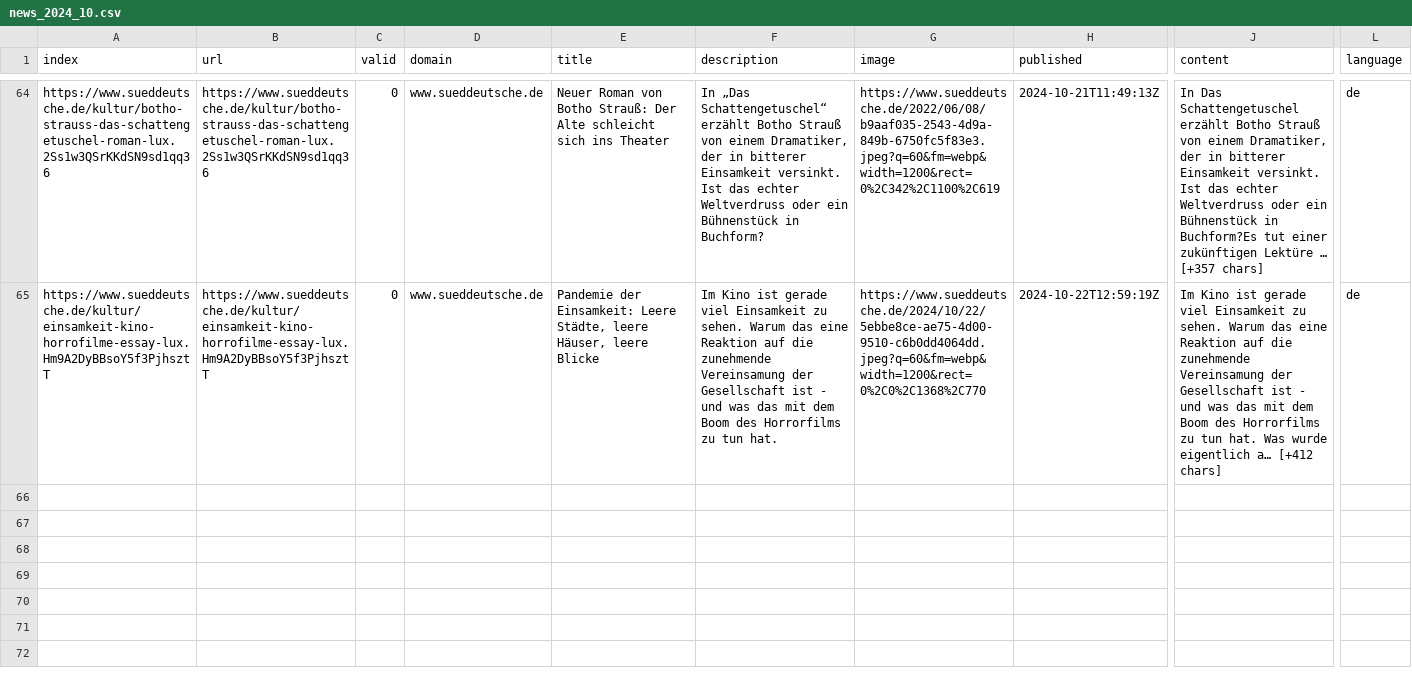
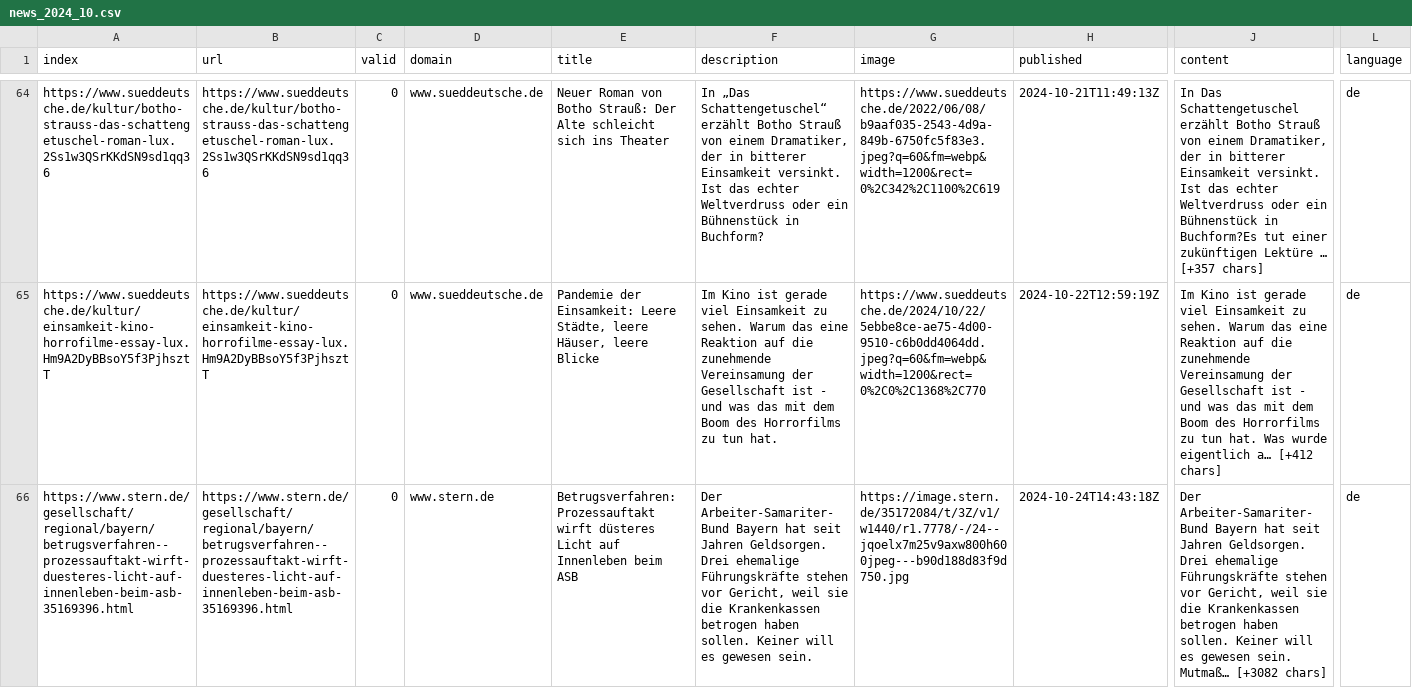
Before and after one commit to hb219-news/winterIsComing2, a CSV file: csv/news_2024_10.csv, drawn as a sheet; only a part is shown, gaps mark what is left out; rows hold the shown columns only; ↵ is a line break in a cell; the diff names each change by its address in the sheet, - before the commit and + after, or states it on an @@ line.

```diff
--- a/csv/news_2024_10.csv
+++ b/csv/news_2024_10.csv
+row 66: https://www.stern.de/gesellschaft/regional/bayern/betrugsverfahren--prozessauftakt-wirft-duesteres-licht-auf-innenleben-beim-asb-35169396.html | https://www.stern.de/gesellschaft/regional/bayern/betrugsverfahren--prozessauftakt-wirft-duesteres-licht-auf-innenleben-beim-asb-35169396.html | 0 | www.stern.de | Betrugsverfahren: Prozessauftakt wirft düsteres Licht auf Innenleben beim ASB | Der Arbeiter-Samariter-Bund Bayern hat seit Jahren Geldsorgen. Drei ehemalige Führungskräfte stehen vor Gericht, weil sie die Krankenkassen betrogen haben sollen. Keiner will es gewesen sein. | https://image.stern.de/35172084/t/3Z/v1/w1440/r1.7778/-/24--jqoelx7m25v9axw800h600jpeg---b90d188d83f9d750.jpg | 2024-10-24T14:43:18Z | Der Arbeiter-Samariter-Bund Bayern hat seit Jahren Geldsorgen. Drei ehemalige Führungskräfte stehen vor Gericht, weil sie die Krankenkassen betrogen haben sollen. Keiner will es gewesen sein. ↵ Mutmaß… [+3082 chars] | de
```
Also changed, not shown: keywords.csv.
